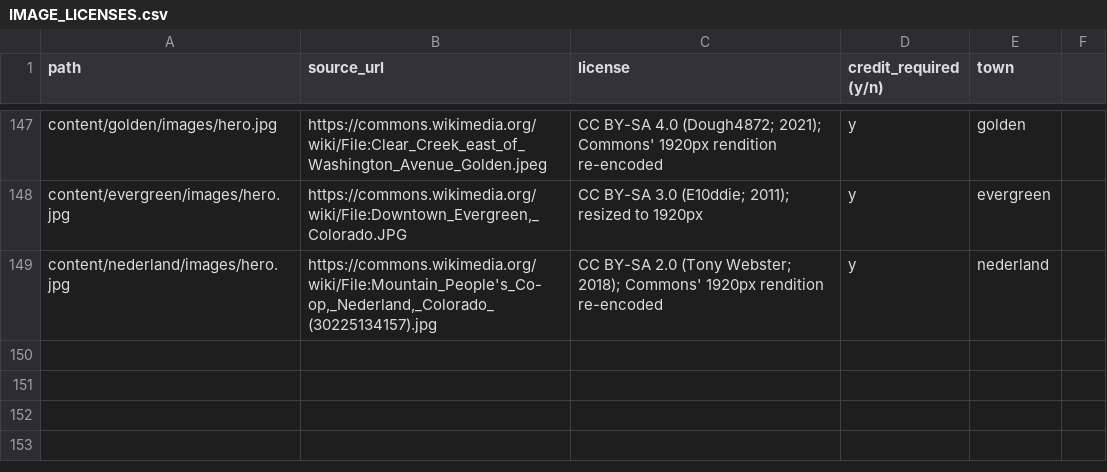
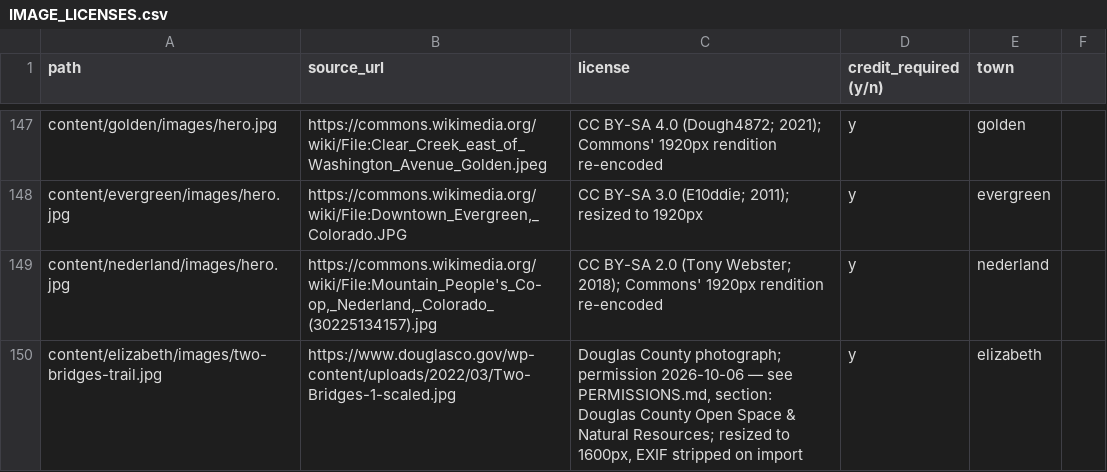
Before and after one commit to jlerner1965/insidethetowns, a CSV file: IMAGE_LICENSES.csv, drawn as a sheet; only a part is shown, gaps mark what is left out.

```diff
--- a/IMAGE_LICENSES.csv
+++ b/IMAGE_LICENSES.csv
@@ -149 +149,2 @@ content/evergreen/images/hero.jpg,"https://commons.wikimedia.org/wiki/File:Downt
 content/nederland/images/hero.jpg,"https://commons.wikimedia.org/wiki/File:Mountain_People's_Co-op,_Nederland,_Colorado_(30225134157).jpg",CC BY-SA 2.0 (Tony Webster; 2018); Commons' 1920px rendition re-encoded,y,nederland
+content/elizabeth/images/two-bridges-trail.jpg,https://www.douglasco.gov/wp-content/uploads/2022/03/Two-Bridges-1-scaled.jpg,"Douglas County photograph; permission 2026-10-06 — see PERMISSIONS.md, section: Douglas County Open Space & Natural Resources; resized to 1600px, EXIF stripped on import",y,elizabeth
```
Also changed, not shown: 6 other files.
